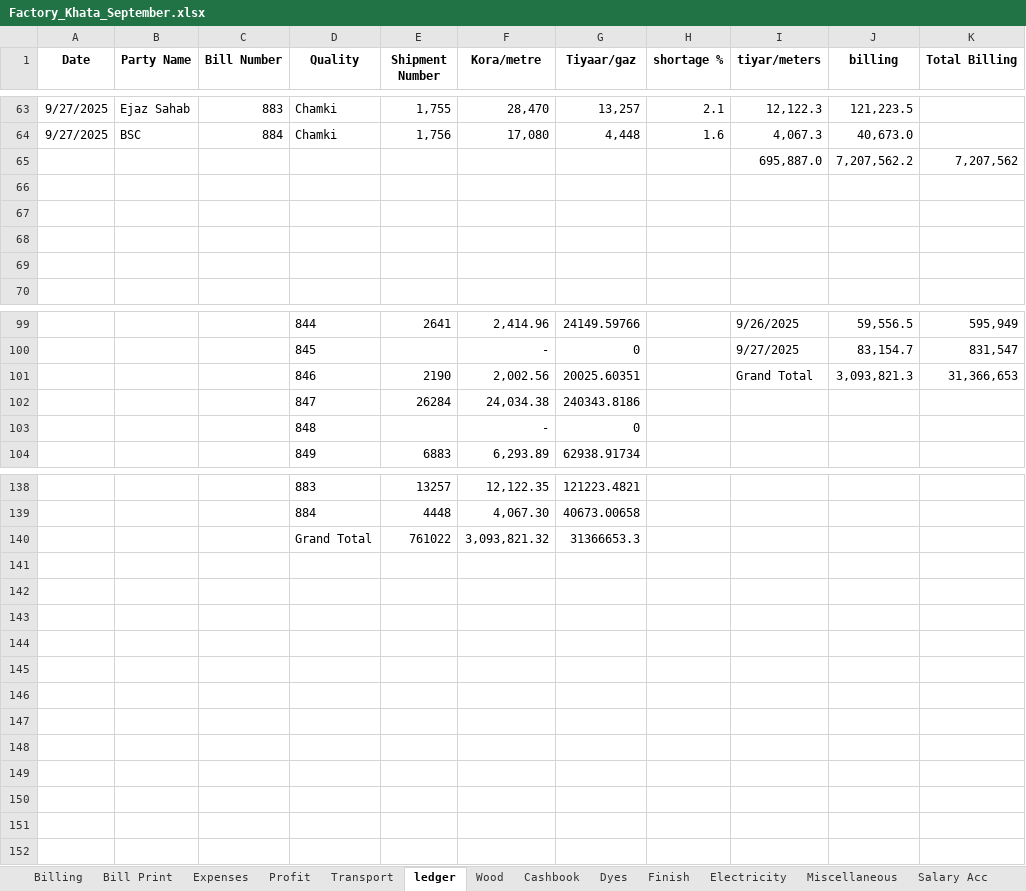
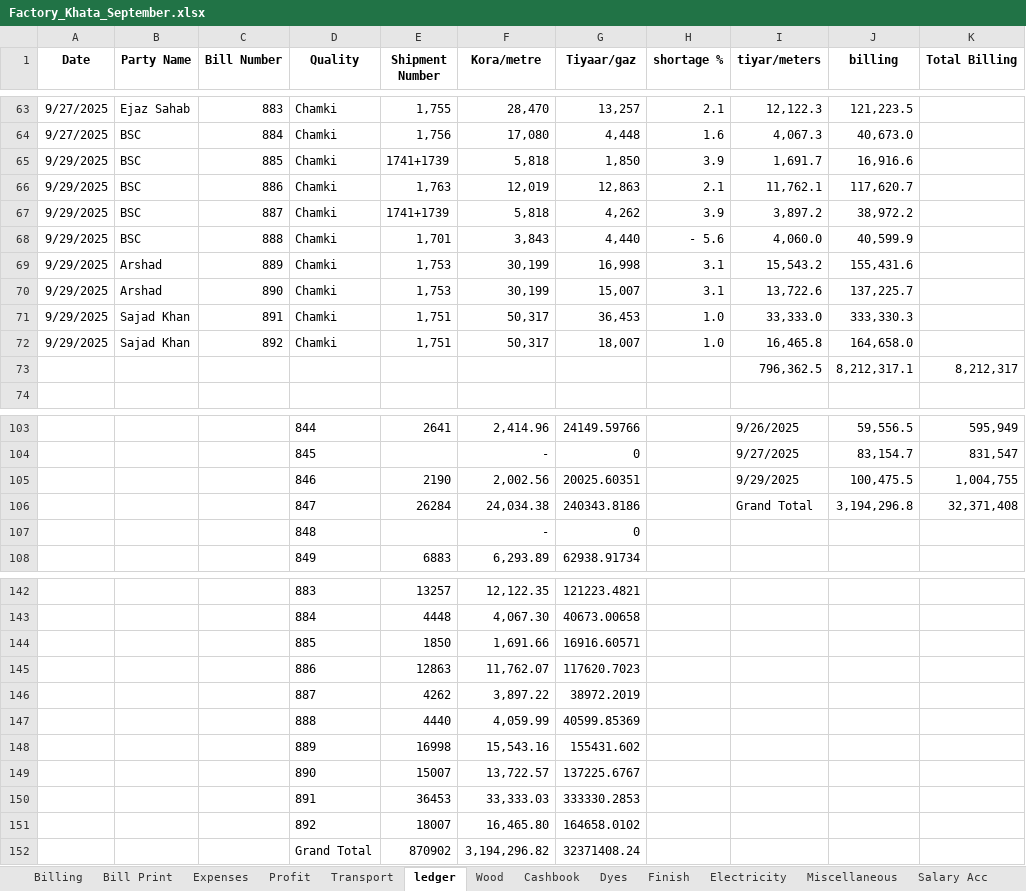
Before and after one commit to omerrazzaq4/AlHamd_Sept, an Excel workbook: Factory_Khata_September.xlsx, sheet ledger, drawn as a sheet; only a part is shown, gaps mark what is left out; values as stored, in another font and other column widths than the file's, no borders; charts and pictures and table styles not drawn; removed rows and columns are numbered as before the commit, all else as after; the diff names each change by its address in the sheet, - before the commit and + after, or states it on an @@ line.

```diff
--- a/Factory_Khata_September.xlsx (sheet ledger)
+++ b/Factory_Khata_September.xlsx (sheet ledger)
-row 65:  |  |  |  |  |  |  |  | 695,887.0 | 7,207,562.2 | 7,207,562
-row 65: (empty)
+row 65: 9/29/2025 | BSC | 885 | Chamki | 1741+1739 | 5,818 | 1,850 | 3.9 | 1,691.7 | 16,916.6
-row 66: (empty)
+row 66: 9/29/2025 | BSC | 886 | Chamki | 1,763 | 12,019 | 12,863 | 2.1 | 11,762.1 | 117,620.7
-row 67: (empty)
+row 67: 9/29/2025 | BSC | 887 | Chamki | 1741+1739 | 5,818 | 4,262 | 3.9 | 3,897.2 | 38,972.2
-row 68: (empty)
+row 68: 9/29/2025 | BSC | 888 | Chamki | 1,701 | 3,843 | 4,440 | - 5.6 | 4,060.0 | 40,599.9
+row 69: 9/29/2025 | Arshad | 889 | Chamki | 1,753 | 30,199 | 16,998 | 3.1 | 15,543.2 | 155,431.6
+row 70: 9/29/2025 | Arshad | 890 | Chamki | 1,753 | 30,199 | 15,007 | 3.1 | 13,722.6 | 137,225.7
+row 71: 9/29/2025 | Sajad Khan | 891 | Chamki | 1,751 | 50,317 | 36,453 | 1.0 | 33,333.0 | 333,330.3
+row 72: 9/29/2025 | Sajad Khan | 892 | Chamki | 1,751 | 50,317 | 18,007 | 1.0 | 16,465.8 | 164,658.0
+row 73:  |  |  |  |  |  |  |  | 796,362.5 | 8,212,317.1 | 8,212,317
-I105 (tiyar/meters): Grand Total
+I105 (tiyar/meters): 9/29/2025
-J105 (billing): 3,093,821.3
+J105 (billing): 100,475.5
-K105 (Total Billing): 31,366,653
+K105 (Total Billing): 1,004,755
-I106 (tiyar/meters): (empty)
+I106 (tiyar/meters): Grand Total
-J106 (billing): (empty)
+J106 (billing): 3,194,296.8
-K106 (Total Billing): (empty)
+K106 (Total Billing): 32,371,408
-row 140:  |  |  | Grand Total | 761022 | 3,093,821.32 | 31366653.3
+row 144:  |  |  | 885 | 1850 | 1,691.66 | 16916.60571
+row 145:  |  |  | 886 | 12863 | 11,762.07 | 117620.7023
+row 146:  |  |  | 887 | 4262 | 3,897.22 | 38972.2019
+row 147:  |  |  | 888 | 4440 | 4,059.99 | 40599.85369
+row 148:  |  |  | 889 | 16998 | 15,543.16 | 155431.602
+row 149:  |  |  | 890 | 15007 | 13,722.57 | 137225.6767
+row 150:  |  |  | 891 | 36453 | 33,333.03 | 333330.2853
+row 151:  |  |  | 892 | 18007 | 16,465.80 | 164658.0102
+row 152:  |  |  | Grand Total | 870902 | 3,194,296.82 | 32371408.24
```
Also changed, not shown: sheet Cashbook, sheet Wood, sheet pivot, sheet Billing, sheet Profit, sheet Bill Print, 5 more sheets, formulas that keep their value, hidden cells, charts or pictures.
